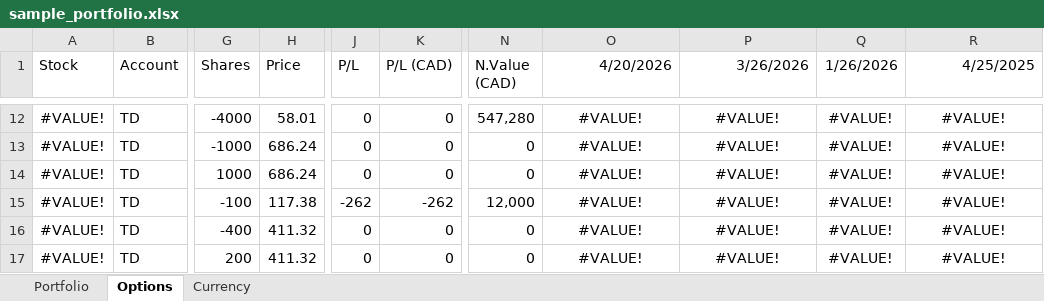
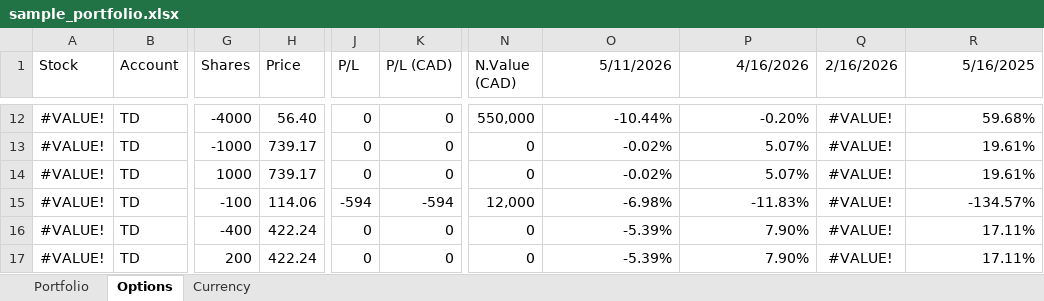
Before and after one commit to chanmainvest/portfolio_dashboard, an Excel workbook: sample_portfolio.xlsx, sheet Options, drawn as a sheet; only a part is shown, gaps mark what is left out; values as stored, in another font and other column widths than the file's, no borders; conditional formats not drawn; the diff covers the shown part only; the diff names each change by its address in the sheet, - before the commit and + after, or states it on an @@ line.

```diff
--- a/sample_portfolio.xlsx (sheet Options)
+++ b/sample_portfolio.xlsx (sheet Options)
-O1: 4/20/2026
+O1: 5/11/2026
-P1: 3/26/2026
+P1: 4/16/2026
-Q1: 1/26/2026
+Q1: 2/16/2026
-R1: 4/25/2025
+R1: 5/16/2025
-H12 (Price): 58.01
+H12 (Price): 56.40
-N12 (N.Value (CAD)): 547,280
+N12 (N.Value (CAD)): 550,000
-O12:P17 alignment: center
+O12:P17 alignment: right
-O12 (5/11/2026): #VALUE!
+O12 (5/11/2026): -10.44%
-P12 (4/16/2026): #VALUE!
+P12 (4/16/2026): -0.20%
-R12:R17 alignment: center
+R12:R17 alignment: right
-R12 (5/16/2025): #VALUE!
+R12 (5/16/2025): 59.68%
-H13:H14 (Price): 686.24
+H13:H14 (Price): 739.17
-O13:O14 (5/11/2026): #VALUE!
+O13:O14 (5/11/2026): -0.02%
-P13:P14 (4/16/2026): #VALUE!
+P13:P14 (4/16/2026): 5.07%
-R13:R14 (5/16/2025): #VALUE!
+R13:R14 (5/16/2025): 19.61%
-H15 (Price): 117.38
+H15 (Price): 114.06
-J15 (P/L): -262
+J15 (P/L): -594
-K15 (P/L (CAD)): -262
+K15 (P/L (CAD)): -594
-O15 (5/11/2026): #VALUE!
+O15 (5/11/2026): -6.98%
-P15 (4/16/2026): #VALUE!
+P15 (4/16/2026): -11.83%
-R15 (5/16/2025): #VALUE!
+R15 (5/16/2025): -134.57%
-H16:H17 (Price): 411.32
+H16:H17 (Price): 422.24
-O16:O17 (5/11/2026): #VALUE!
+O16:O17 (5/11/2026): -5.39%
-P16:P17 (4/16/2026): #VALUE!
+P16:P17 (4/16/2026): 7.90%
-R16:R17 (5/16/2025): #VALUE!
+R16:R17 (5/16/2025): 17.11%
```
Also changed, not shown: 50 edited cells and cell formats elsewhere in this sheet, sheet Currency, sheet Portfolio.
